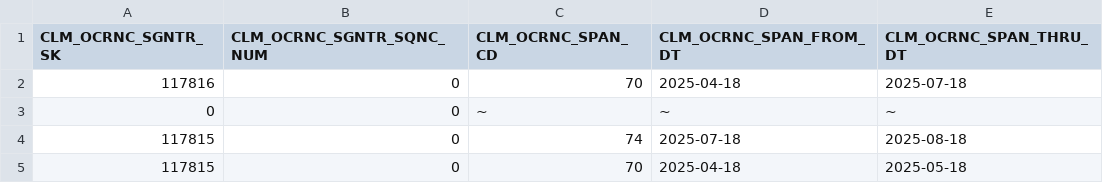
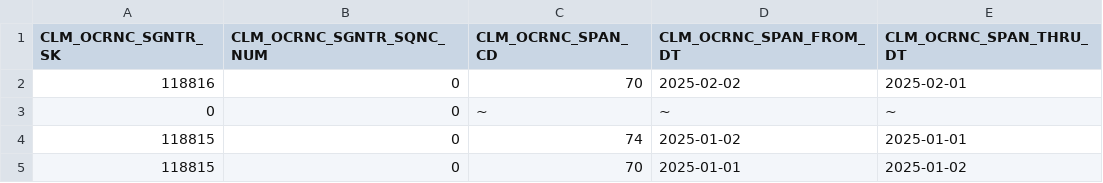
Before and after one commit to CMSgov/beneficiary-fhir-data, a CSV file: apps/bfd-model-idr/sample-data/CLM_OCRNC_SGNTR_MBR_POC.csv, drawn as a sheet.

Commit message:
ocrnc and rlt_ocrnc better data and sample-data sk hooks death-date for 1S00EU8DG55 per bfd-users request

```diff
--- a/apps/bfd-model-idr/sample-data/CLM_OCRNC_SGNTR_MBR_POC.csv
+++ b/apps/bfd-model-idr/sample-data/CLM_OCRNC_SGNTR_MBR_POC.csv
@@ -1,5 +1,5 @@
 CLM_OCRNC_SGNTR_SK,CLM_OCRNC_SGNTR_SQNC_NUM,CLM_OCRNC_SPAN_CD,CLM_OCRNC_SPAN_FROM_DT,CLM_OCRNC_SPAN_THRU_DT
-117816,0,70,2025-04-18,2025-07-18
+118816,0,70,2025-02-02,2025-02-01
 0,0,~,~,~
-117815,0,74,2025-07-18,2025-08-18
-117815,0,70,2025-04-18,2025-05-18
+118815,0,74,2025-01-02,2025-01-01
+118815,0,70,2025-01-01,2025-01-02
```
Also changed, not shown: 12 other files.
